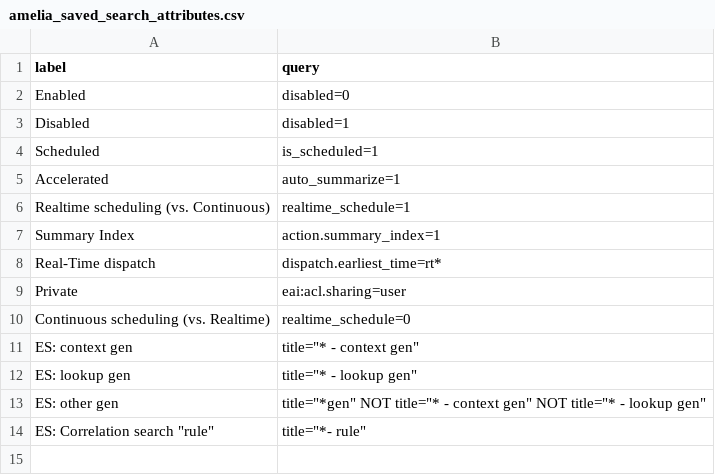
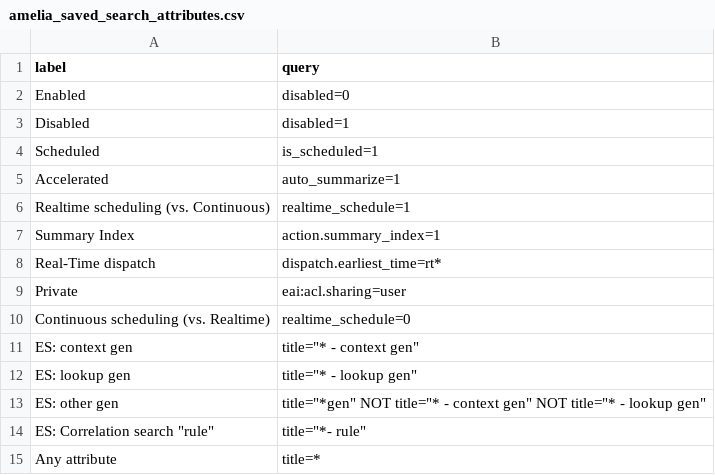
Before and after one commit to northben/amelia, a CSV file: amelia/lookups/amelia_saved_search_attributes.csv, drawn as a sheet; the diff names each change by its address in the sheet, - before the commit and + after, or states it on an @@ line.

Commit message:
add Any Attribute choice to saved search selection

```diff
--- a/amelia/lookups/amelia_saved_search_attributes.csv
+++ b/amelia/lookups/amelia_saved_search_attributes.csv
+row 15: Any attribute | title=*
```
